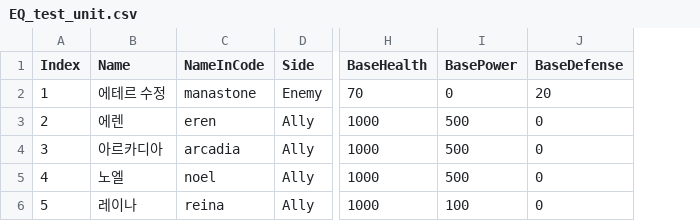
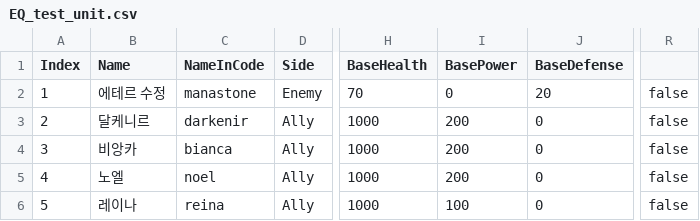
Before and after one commit to GGGC2/Epic_monad, a CSV file: Assets/Resources/Data/EQ_test_unit.csv, drawn as a sheet; only a part is shown, gaps mark what is left out; the diff names each change by its address in the sheet, - before the commit and + after, or states it on an @@ line.

```diff
--- a/Assets/Resources/Data/EQ_test_unit.csv
+++ b/Assets/Resources/Data/EQ_test_unit.csv
+column R, rows 2-6: all false
-B3 (Name): 에렌
+B3 (Name): 달케니르
-C3 (NameInCode): eren
+C3 (NameInCode): darkenir
-I3:I5 (BasePower): 500
+I3:I5 (BasePower): 200
-B4 (Name): 아르카디아
+B4 (Name): 비앙카
-C4 (NameInCode): arcadia
+C4 (NameInCode): bianca
```
Also changed, not shown: 4 other files.
